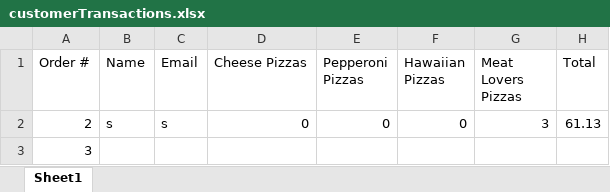
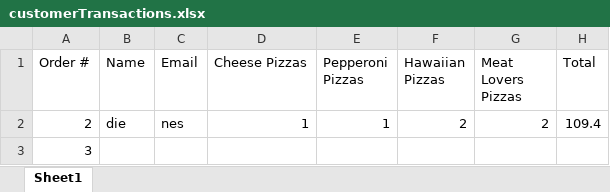
Before and after one commit to dac0d3/pythonWarriors, an Excel workbook: customerTransactions.xlsx, sheet Sheet1, drawn as a sheet; values as stored, in another font and other column widths than the file's, no borders; the diff names each change by its address in the sheet, - before the commit and + after, or states it on an @@ line.

```diff
--- a/customerTransactions.xlsx (sheet Sheet1)
+++ b/customerTransactions.xlsx (sheet Sheet1)
-B2 (Name): s
+B2 (Name): die
-C2 (Email): s
+C2 (Email): nes
-D2 (Cheese Pizzas): 0
+D2 (Cheese Pizzas): 1
-E2 (Pepperoni Pizzas): 0
+E2 (Pepperoni Pizzas): 1
-F2 (Hawaiian Pizzas): 0
+F2 (Hawaiian Pizzas): 2
-G2 (Meat Lovers Pizzas): 3
+G2 (Meat Lovers Pizzas): 2
-H2 (Total): 61.13
+H2 (Total): 109.4
```
Also changed, not shown: pythonParlorInventory.xlsx, 5 other files.
